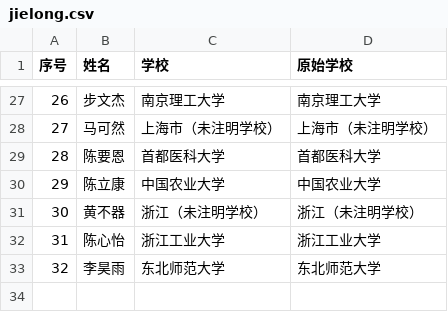
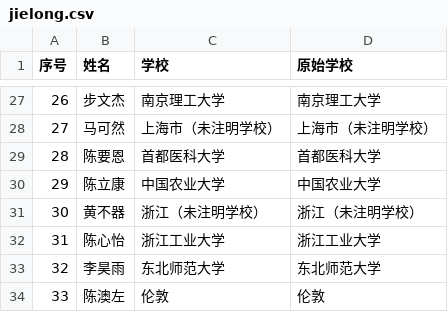
Before and after one commit to WWW-create-art/classmapper-alumni-map, a CSV file: data/jielong.csv, drawn as a sheet; only a part is shown, gaps mark what is left out.

Commit message:
Update class roster 2026-07-24

```diff
--- a/data/jielong.csv
+++ b/data/jielong.csv
@@ -33 +33,2 @@
 32,李昊雨,东北师范大学,东北师范大学
+33,陈澳左,伦敦,伦敦
```
